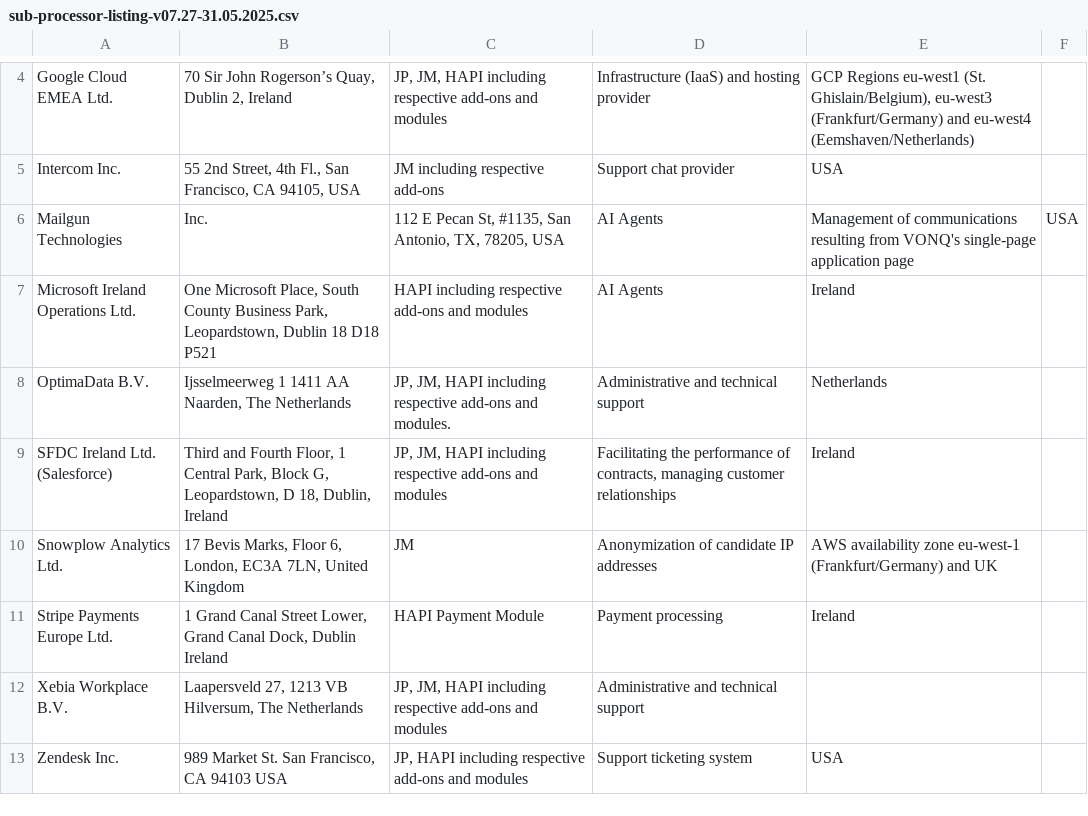
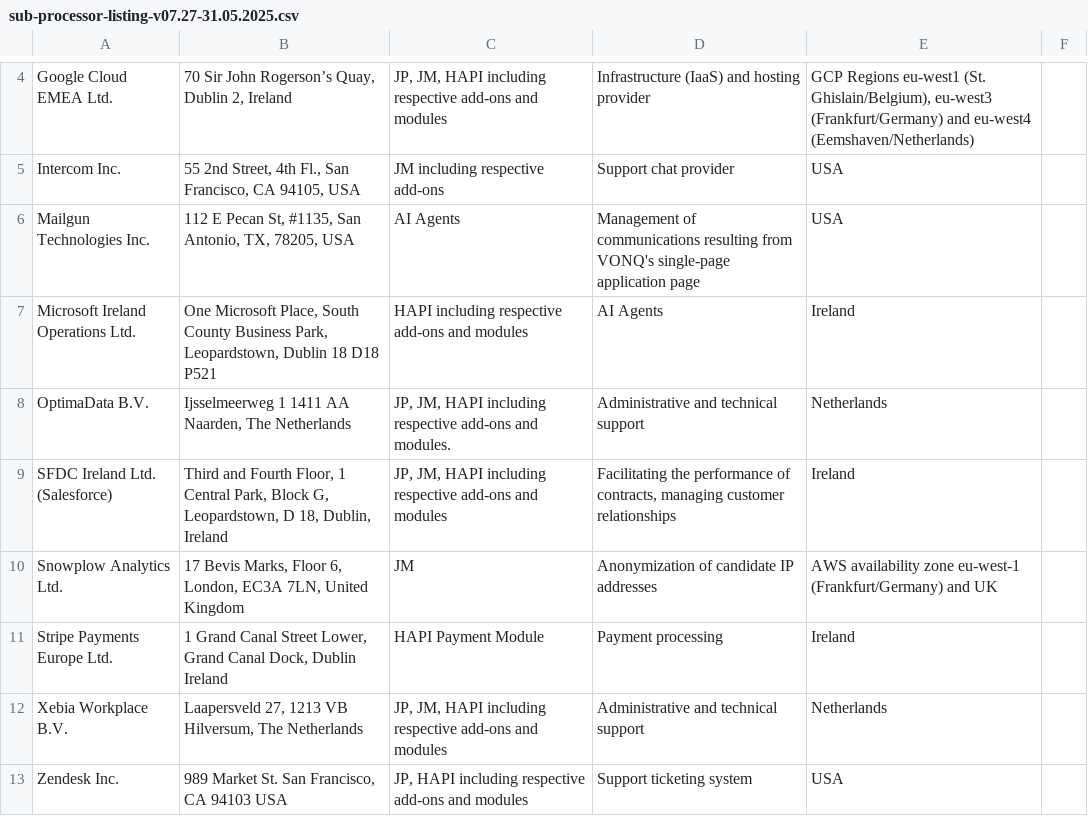
Before and after one commit to vonq/docs, a CSV file: legal-website/versioning-subprocessors/sub-processor-listing-v07.27-31.05.2025.csv, drawn as a sheet; only a part is shown, gaps mark what is left out; removed rows and columns are numbered as before the commit, all else as after; the diff names each change by its address in the sheet, - before the commit and + after, or states it on an @@ line.

```diff
--- a/legal-website/versioning-subprocessors/sub-processor-listing-v07.27-31.05.2025.csv
+++ b/legal-website/versioning-subprocessors/sub-processor-listing-v07.27-31.05.2025.csv
-row 6: Mailgun Technologies | Inc. | 112 E Pecan St, #1135, San Antonio, TX, 78205, USA | AI Agents | Management of communications resulting from VONQ's single-page application page | USA
+row 6: Mailgun Technologies Inc. | 112 E Pecan St, #1135, San Antonio, TX, 78205, USA | AI Agents | Management of communications resulting from VONQ's single-page application page | USA
-E12: (empty)
+E12: Netherlands
```
Also changed, not shown: legal-website/versioning-subprocessors/sub-processor-listing-v07.25-16.12.2023.csv, legal-website/versioning-subprocessors/sub-processor-listing-v07.26-31.09.2024.csv.
